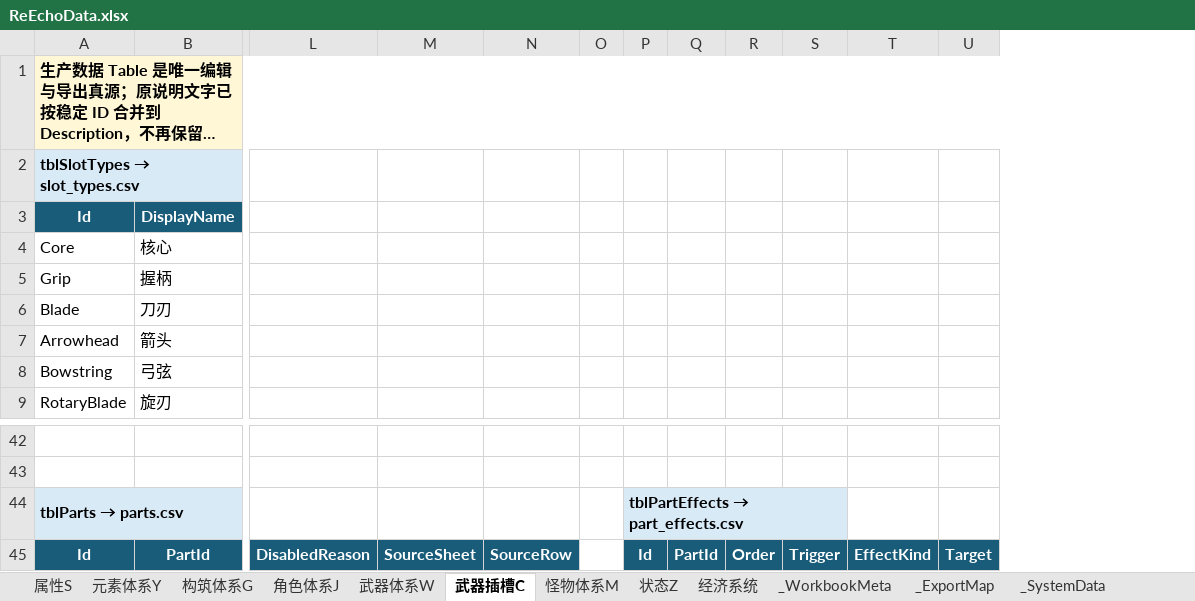
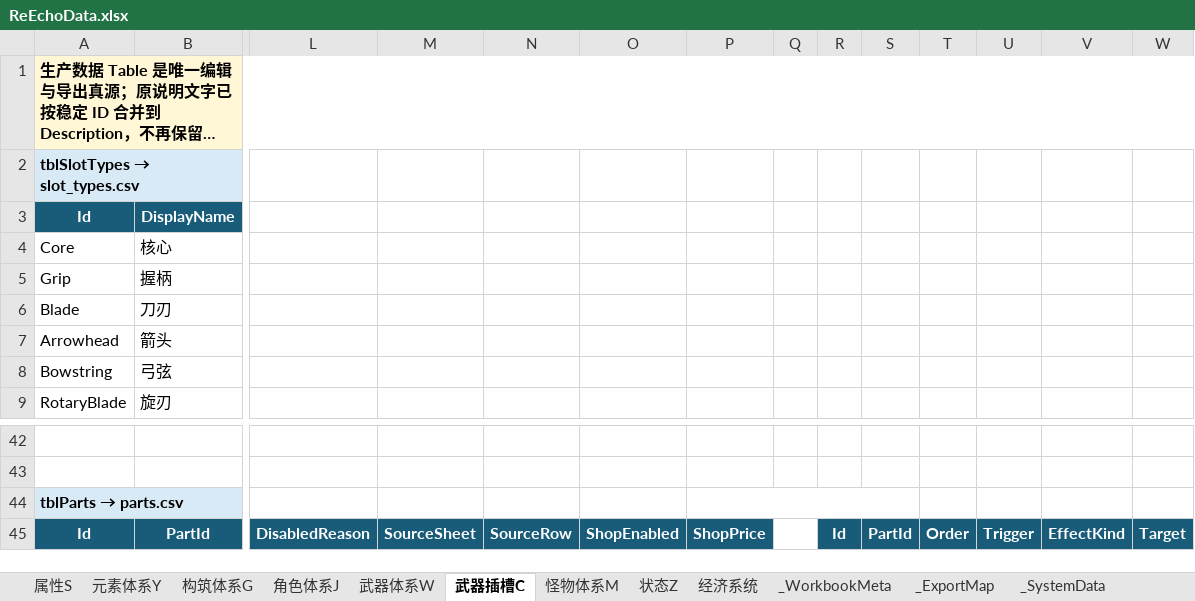
Before and after one commit to lyouduan/ReEcho, an Excel workbook: Design/Data/ReEchoData.xlsx, sheet 武器插槽C, drawn as a sheet; only a part is shown, gaps mark what is left out; long unchanged cells end in …; values as stored, in another font and other column widths than the file's, no borders; table styles not drawn; removed rows and columns are numbered as before the commit, all else as after; the diff names each change by its address in the sheet, - before the commit and + after, or states it on an @@ line.

Commit message:
[PROGRAMMER] implement weapon part shop and loadout

```diff
--- a/Design/Data/ReEchoData.xlsx (sheet 武器插槽C)
+++ b/Design/Data/ReEchoData.xlsx (sheet 武器插槽C)
+column O, row 45: ShopEnabled
+column P, row 45: ShopPrice
-A1:AI1 merged
+A1:AI1 merged
@@ R44: tblPartEffects → part_effects.csv → (empty) @@
-P44:S44 merged
```
Also changed, not shown: 33 other files.
